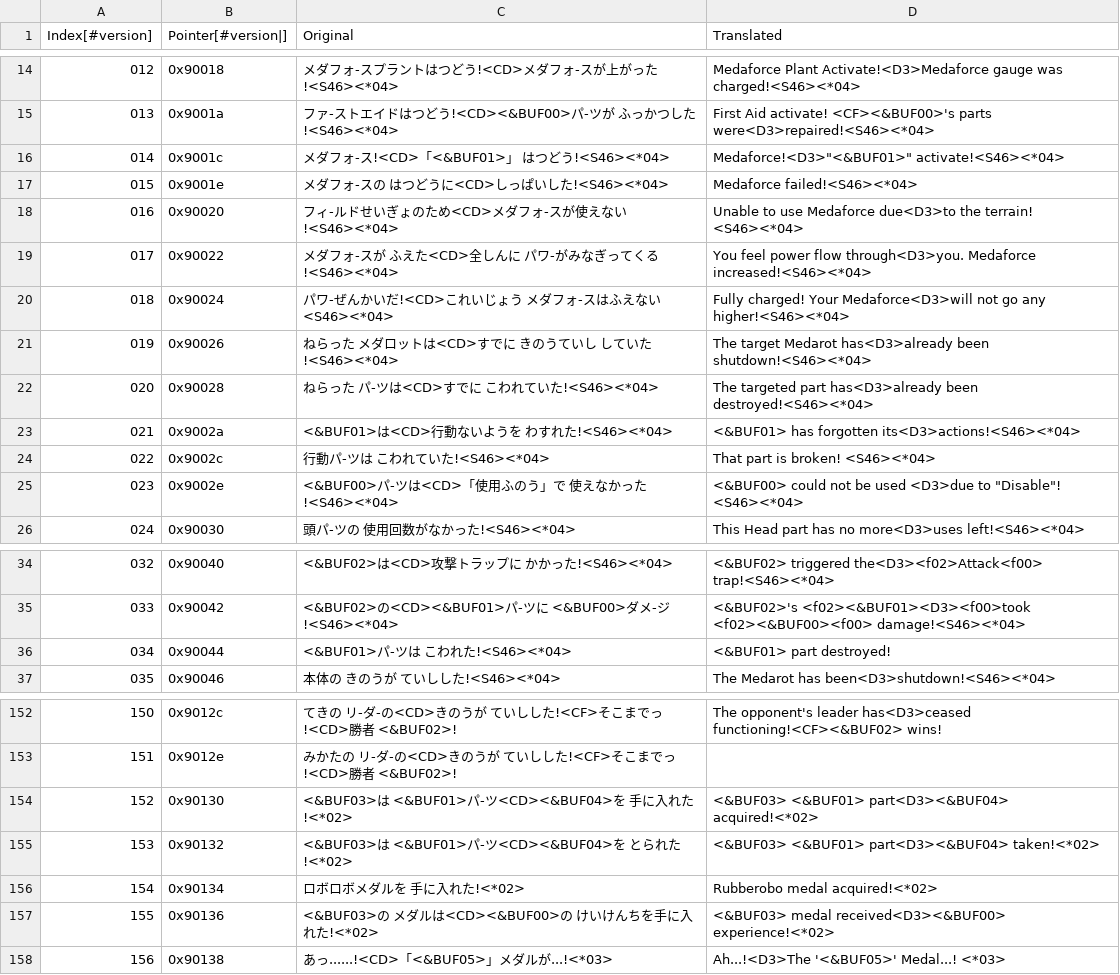
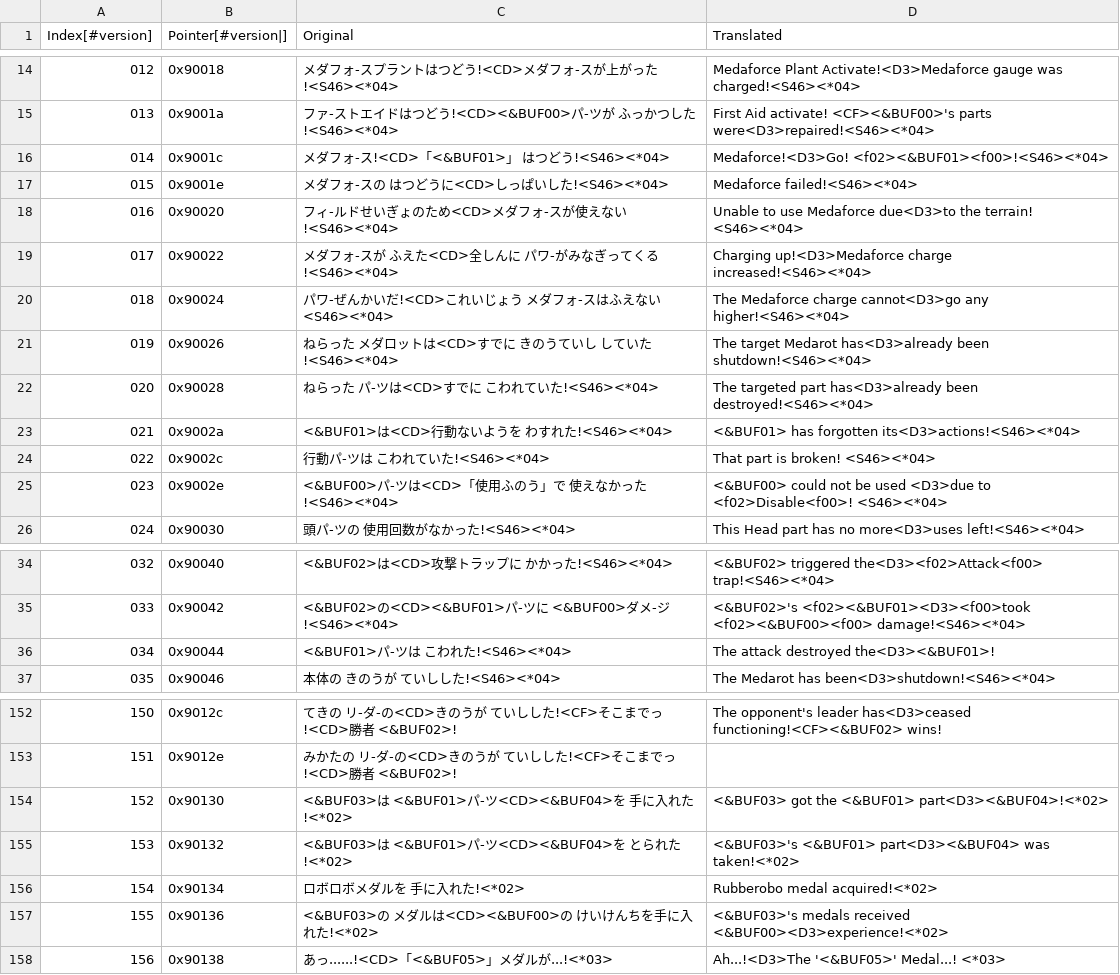
Before and after one commit to Medabots/medarot3, a CSV file: text/dialog/TextSection00.csv, drawn as a sheet; only a part is shown, gaps mark what is left out.

Commit message:
Update text

```diff
--- a/text/dialog/TextSection00.csv
+++ b/text/dialog/TextSection00.csv
@@ -15,7 +15,7 @@
 013,0x9001a,ファ-ストエイドはつどう!<CD><&BUF00>パ-ツが ふっかつした!<S46><*04>,First Aid activate! <CF><&BUF00>'s parts were<D3>repaired!<S46><*04>
-014,0x9001c,メダフォ-ス!<CD>「<&BUF01>」 はつどう!<S46><*04>,"Medaforce!<D3>""<&BUF01>"" activate!<S46><*04>"
+014,0x9001c,メダフォ-ス!<CD>「<&BUF01>」 はつどう!<S46><*04>,Medaforce!<D3>Go! <f02><&BUF01><f00>!<S46><*04>
 015,0x9001e,メダフォ-スの はつどうに<CD>しっぱいした!<S46><*04>,Medaforce failed!<S46><*04>
 016,0x90020,フィ-ルドせいぎょのため<CD>メダフォ-スが使えない!<S46><*04>,Unable to use Medaforce due<D3>to the terrain! <S46><*04>
-017,0x90022,メダフォ-スが ふえた<CD>全しんに パワ-がみなぎってくる!<S46><*04>,You feel power flow through<D3>you. Medaforce increased!<S46><*04>
-018,0x90024,パワ-ぜんかいだ!<CD>これいじょう メダフォ-スはふえない<S46><*04>,Fully charged! Your Medaforce<D3>will not go any higher!<S46><*04>
+017,0x90022,メダフォ-スが ふえた<CD>全しんに パワ-がみなぎってくる!<S46><*04>,Charging up!<D3>Medaforce charge increased!<S46><*04>
+018,0x90024,パワ-ぜんかいだ!<CD>これいじょう メダフォ-スはふえない<S46><*04>,The Medaforce charge cannot<D3>go any higher!<S46><*04>
 019,0x90026,ねらった メダロットは<CD>すでに きのうていし していた!<S46><*04>,The target Medarot has<D3>already been shutdown!<S46><*04>
@@ -24,3 +24,3 @@
 022,0x9002c,行動パ-ツは こわれていた!<S46><*04>,That part is broken! <S46><*04>
-023,0x9002e,<&BUF00>パ-ツは<CD>「使用ふのう」で 使えなかった!<S46><*04>,"<&BUF00> could not be used <D3>due to ""Disable""! <S46><*04>"
+023,0x9002e,<&BUF00>パ-ツは<CD>「使用ふのう」で 使えなかった!<S46><*04>,<&BUF00> could not be used <D3>due to <f02>Disable<f00>! <S46><*04>
 024,0x90030,頭パ-ツの 使用回数がなかった!<S46><*04>,This Head part has no more<D3>uses left!<S46><*04>
@@ -35,3 +35,3 @@
 033,0x90042,<&BUF02>の<CD><&BUF01>パ-ツに <&BUF00>ダメ-ジ!<S46><*04>,<&BUF02>'s <f02><&BUF01><D3><f00>took <f02><&BUF00><f00> damage!<S46><*04>
-034,0x90044,<&BUF01>パ-ツは こわれた!<S46><*04>,<&BUF01> part destroyed!
+034,0x90044,<&BUF01>パ-ツは こわれた!<S46><*04>,The attack destroyed the<D3><&BUF01>!
 035,0x90046,本体の きのうが ていしした!<S46><*04>,The Medarot has been<D3>shutdown!<S46><*04>
@@ -153,6 +153,6 @@
 151,0x9012e,みかたの リ-ダ-の<CD>きのうが ていしした!<CF>そこまでっ!<CD>勝者 <&BUF02>!,
-152,0x90130,<&BUF03>は <&BUF01>パ-ツ<CD><&BUF04>を 手に入れた!<*02>,<&BUF03> <&BUF01> part<D3><&BUF04> acquired!<*02>
-153,0x90132,<&BUF03>は <&BUF01>パ-ツ<CD><&BUF04>を とられた!<*02>,<&BUF03> <&BUF01> part<D3><&BUF04> taken!<*02>
+152,0x90130,<&BUF03>は <&BUF01>パ-ツ<CD><&BUF04>を 手に入れた!<*02>,<&BUF03> got the <&BUF01> part<D3><&BUF04>!<*02>
+153,0x90132,<&BUF03>は <&BUF01>パ-ツ<CD><&BUF04>を とられた!<*02>,<&BUF03>'s <&BUF01> part<D3><&BUF04> was taken!<*02>
 154,0x90134,ロボロボメダルを 手に入れた!<*02>,Rubberobo medal acquired!<*02>
-155,0x90136,<&BUF03>の メダルは<CD><&BUF00>の けいけんちを手に入れた!<*02>,<&BUF03> medal received<D3><&BUF00> experience!<*02>
+155,0x90136,<&BUF03>の メダルは<CD><&BUF00>の けいけんちを手に入れた!<*02>,<&BUF03>'s medals received <&BUF00><D3>experience!<*02>
 156,0x90138,あっ......!<CD>「<&BUF05>」メダルが...!<*03>,Ah...!<D3>The '<&BUF05>' Medal...! <*03>
```
